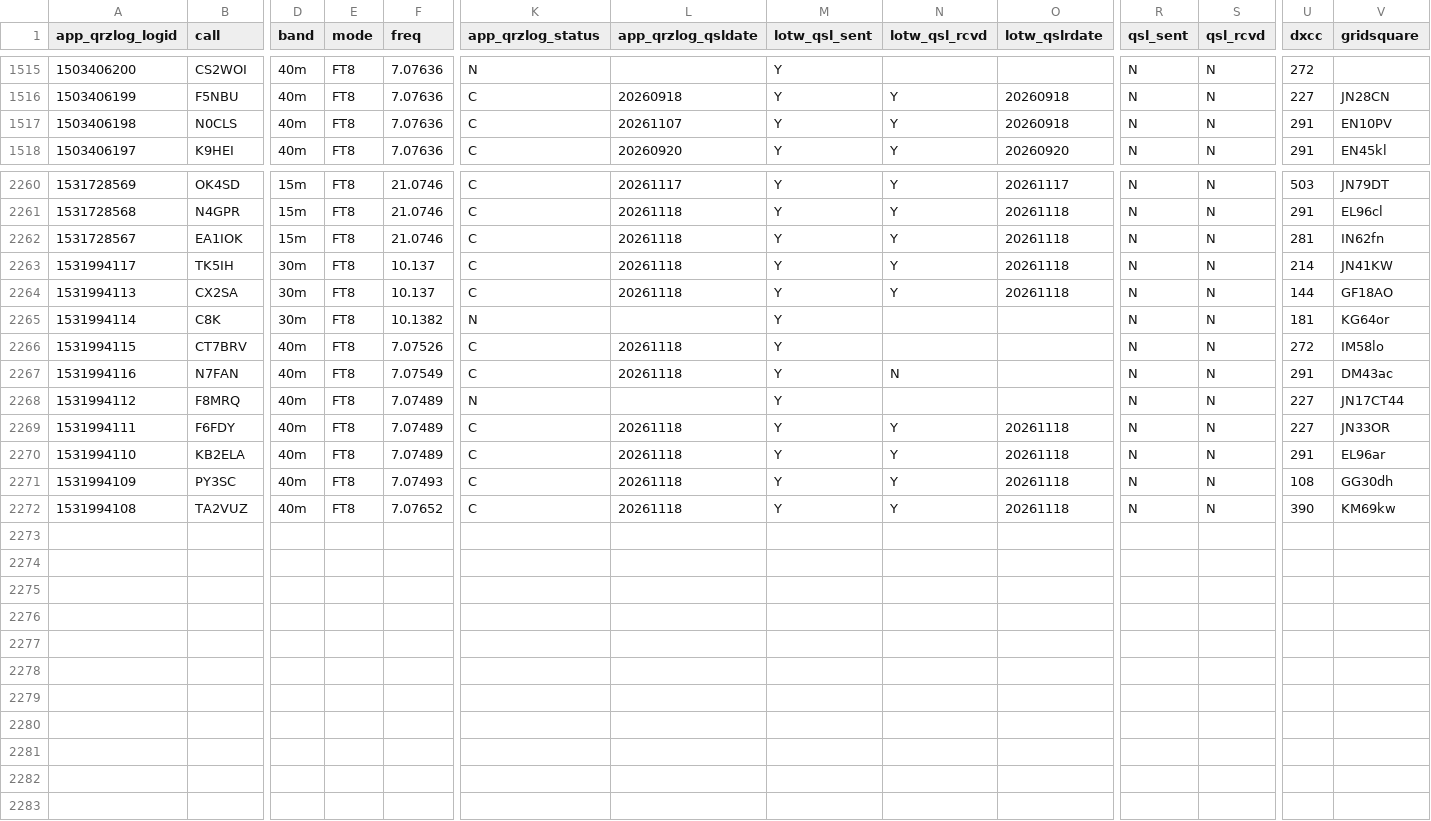
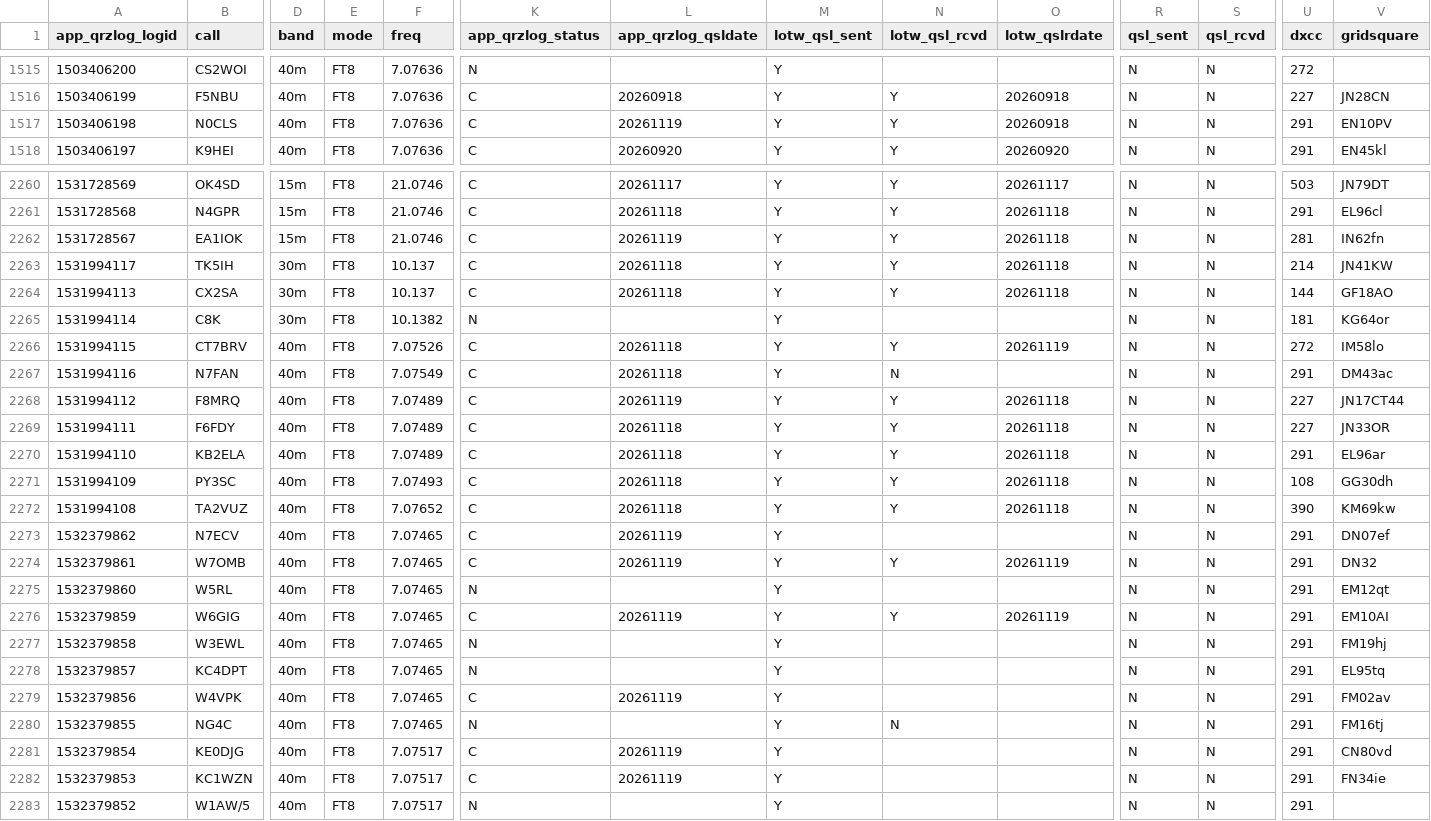
Before and after one commit to gvrocha/contact_mapping, a TSV file: data_output/qrz_qso_table.tsv, drawn as a sheet; only a part is shown, gaps mark what is left out; rows hold the shown columns only; the diff names each change by its address in the sheet, - before the commit and + after, or states it on an @@ line.

```diff
--- a/data_output/qrz_qso_table.tsv
+++ b/data_output/qrz_qso_table.tsv
-L1517 (app_qrzlog_qsldate): 20261107
+L1517 (app_qrzlog_qsldate): 20261119
-L2262 (app_qrzlog_qsldate): 20261118
+L2262 (app_qrzlog_qsldate): 20261119
-N2266 (lotw_qsl_rcvd): (empty)
+N2266 (lotw_qsl_rcvd): Y
-O2266 (lotw_qslrdate): (empty)
+O2266 (lotw_qslrdate): 20261119
-K2268 (app_qrzlog_status): N
+K2268 (app_qrzlog_status): C
-L2268 (app_qrzlog_qsldate): (empty)
+L2268 (app_qrzlog_qsldate): 20261119
-N2268 (lotw_qsl_rcvd): (empty)
+N2268 (lotw_qsl_rcvd): Y
-O2268 (lotw_qslrdate): (empty)
+O2268 (lotw_qslrdate): 20261118
+row 2273: 1532379862 | N7ECV | 40m | FT8 | 7.07465 | C | 20261119 | Y |  |  | N | N | 291 | DN07ef
+row 2274: 1532379861 | W7OMB | 40m | FT8 | 7.07465 | C | 20261119 | Y | Y | 20261119 | N | N | 291 | DN32
+row 2275: 1532379860 | W5RL | 40m | FT8 | 7.07465 | N |  | Y |  |  | N | N | 291 | EM12qt
+row 2276: 1532379859 | W6GIG | 40m | FT8 | 7.07465 | C | 20261119 | Y | Y | 20261119 | N | N | 291 | EM10AI
+row 2277: 1532379858 | W3EWL | 40m | FT8 | 7.07465 | N |  | Y |  |  | N | N | 291 | FM19hj
+row 2278: 1532379857 | KC4DPT | 40m | FT8 | 7.07465 | N |  | Y |  |  | N | N | 291 | EL95tq
+row 2279: 1532379856 | W4VPK | 40m | FT8 | 7.07465 | C | 20261119 | Y |  |  | N | N | 291 | FM02av
+row 2280: 1532379855 | NG4C | 40m | FT8 | 7.07465 | N |  | Y | N |  | N | N | 291 | FM16tj
+row 2281: 1532379854 | KE0DJG | 40m | FT8 | 7.07517 | C | 20261119 | Y |  |  | N | N | 291 | CN80vd
+row 2282: 1532379853 | KC1WZN | 40m | FT8 | 7.07517 | C | 20261119 | Y |  |  | N | N | 291 | FN34ie
+row 2283: 1532379852 | W1AW/5 | 40m | FT8 | 7.07517 | N |  | Y |  |  | N | N | 291
```
Also changed, not shown: 1 other file.
